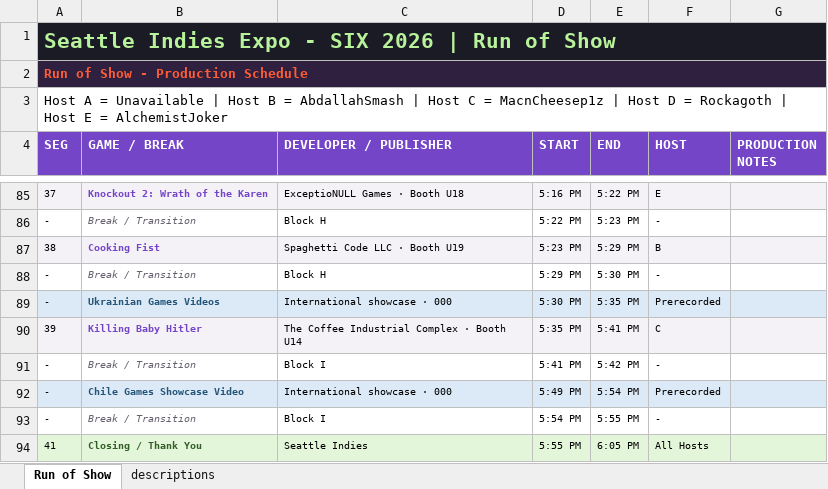
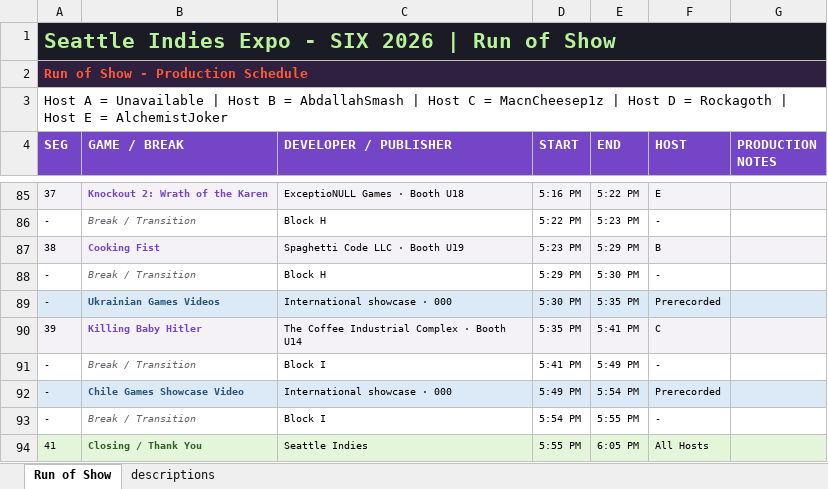
Before and after one commit to imriven/six-host-guide-2026, an Excel workbook: public/SIX-2026-Run-of-Show.xlsx, sheet Run of Show, drawn as a sheet; only a part is shown, gaps mark what is left out; values as stored, in another font and other column widths than the file's, no borders; the diff names each change by its address in the sheet, - before the commit and + after, or states it on an @@ line.

Commit message:
Keep final run of show timing contiguous

```diff
--- a/public/SIX-2026-Run-of-Show.xlsx (sheet Run of Show)
+++ b/public/SIX-2026-Run-of-Show.xlsx (sheet Run of Show)
-E91 (END): 5:42 PM
+E91 (END): 5:49 PM
```
Also changed, not shown: 4 other files.
